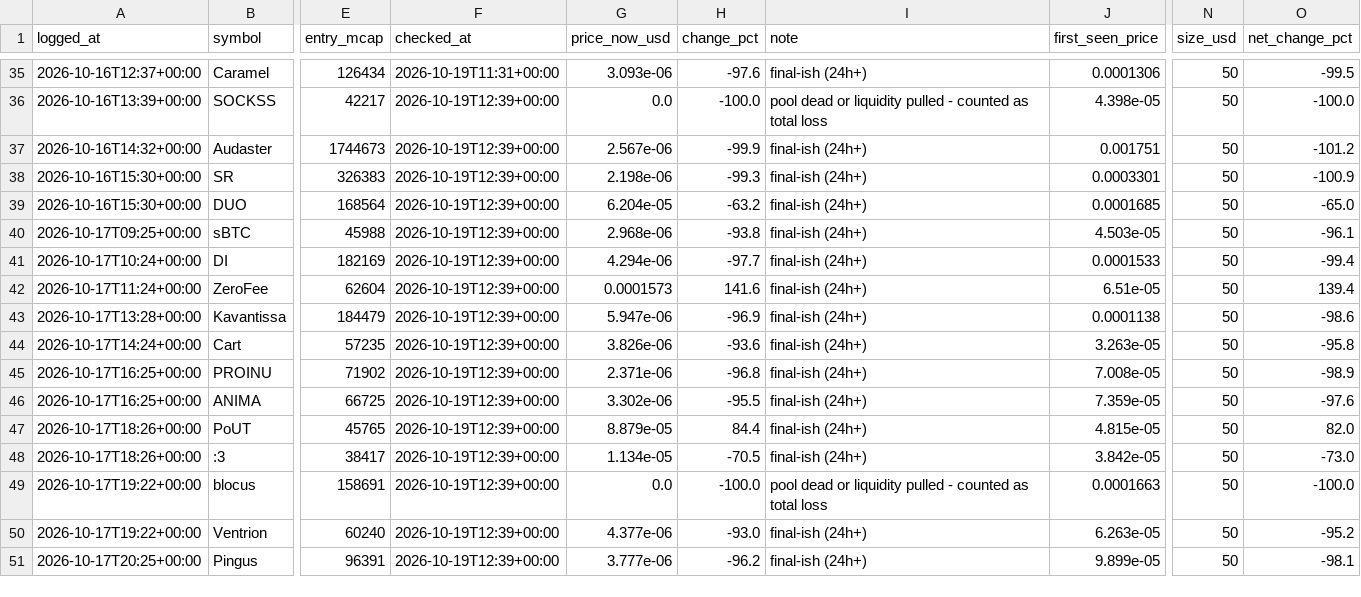
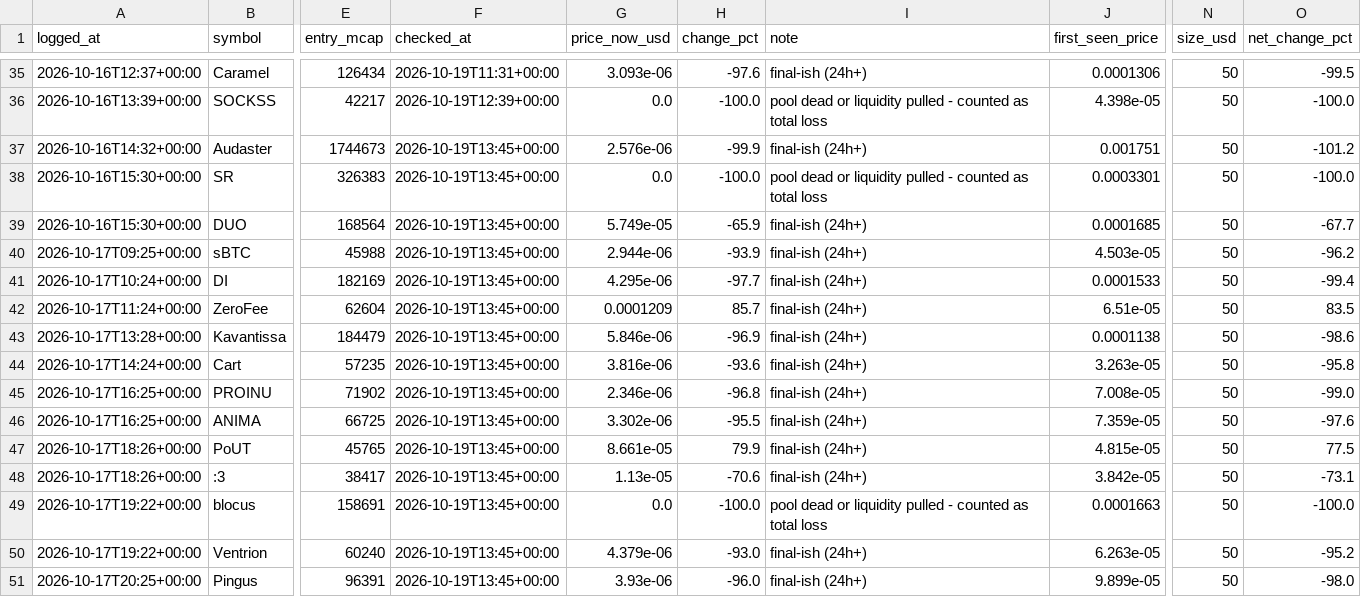
Before and after one commit to mayorzb/nexus-scanner, a CSV file: paper_trades.csv, drawn as a sheet; only a part is shown, gaps mark what is left out; the diff covers the shown part only; the diff names each change by its address in the sheet, - before the commit and + after, or states it on an @@ line.

```diff
--- a/paper_trades.csv
+++ b/paper_trades.csv
-F37:F51 (checked_at): 2026-10-19T12:39+00:00
+F37:F51 (checked_at): 2026-10-19T13:45+00:00
-G37 (price_now_usd): 2.567e-06
+G37 (price_now_usd): 2.576e-06
-G38 (price_now_usd): 2.198e-06
+G38 (price_now_usd): 0.0
-H38 (change_pct): -99.3
+H38 (change_pct): -100.0
-I38 (note): final-ish (24h+)
+I38 (note): pool dead or liquidity pulled - counted as total loss
-O38 (net_change_pct): -100.9
+O38 (net_change_pct): -100.0
-G39 (price_now_usd): 6.204e-05
+G39 (price_now_usd): 5.749e-05
-H39 (change_pct): -63.2
+H39 (change_pct): -65.9
-O39 (net_change_pct): -65.0
+O39 (net_change_pct): -67.7
-G40 (price_now_usd): 2.968e-06
+G40 (price_now_usd): 2.944e-06
-H40 (change_pct): -93.8
+H40 (change_pct): -93.9
-O40 (net_change_pct): -96.1
+O40 (net_change_pct): -96.2
-G41 (price_now_usd): 4.294e-06
+G41 (price_now_usd): 4.295e-06
-G42 (price_now_usd): 0.0001573
+G42 (price_now_usd): 0.0001209
-H42 (change_pct): 141.6
+H42 (change_pct): 85.7
-O42 (net_change_pct): 139.4
+O42 (net_change_pct): 83.5
-G43 (price_now_usd): 5.947e-06
+G43 (price_now_usd): 5.846e-06
-G44 (price_now_usd): 3.826e-06
+G44 (price_now_usd): 3.816e-06
-G45 (price_now_usd): 2.371e-06
+G45 (price_now_usd): 2.346e-06
-O45 (net_change_pct): -98.9
+O45 (net_change_pct): -99.0
-G47 (price_now_usd): 8.879e-05
+G47 (price_now_usd): 8.661e-05
-H47 (change_pct): 84.4
+H47 (change_pct): 79.9
-O47 (net_change_pct): 82.0
+O47 (net_change_pct): 77.5
-G48 (price_now_usd): 1.134e-05
+G48 (price_now_usd): 1.13e-05
-H48 (change_pct): -70.5
+H48 (change_pct): -70.6
-O48 (net_change_pct): -73.0
+O48 (net_change_pct): -73.1
-G50 (price_now_usd): 4.377e-06
+G50 (price_now_usd): 4.379e-06
-G51 (price_now_usd): 3.777e-06
+G51 (price_now_usd): 3.93e-06
-H51 (change_pct): -96.2
+H51 (change_pct): -96.0
-O51 (net_change_pct): -98.1
+O51 (net_change_pct): -98.0
```
Also changed, not shown: 1 added row and 118 edited cells elsewhere in this file, 6 other files.
